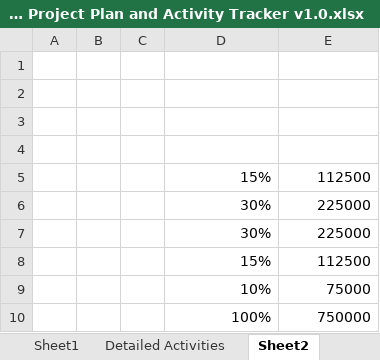
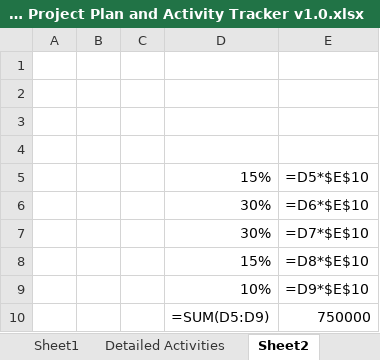
Before and after one commit to kalpesh0304/FuelSphere, an Excel workbook: docs/original/High Level Project Plan and Activity Tracker v1.0.xlsx, sheet Sheet2, drawn as a sheet; values as stored, in another font and other column widths than the file's, no borders; formulas without a stored value are shown as written; the diff names each change by its address in the sheet, - before the commit and + after, or states it on an @@ line.

```diff
--- a/docs/original/High Level Project Plan and Activity Tracker v1.0.xlsx (sheet Sheet2)
+++ b/docs/original/High Level Project Plan and Activity Tracker v1.0.xlsx (sheet Sheet2)
-E5: 112500
+E5: =D5*$E$10
-E6: 225000
+E6: =D6*$E$10
-E7: 225000
+E7: =D7*$E$10
-E8: 112500
+E8: =D8*$E$10
-E9: 75000
+E9: =D9*$E$10
-D10: 100%
+D10: =SUM(D5:D9)
```
Also changed, not shown: sheet Summary, sheet Sheet1, sheet Detailed Activities, charts or pictures.
